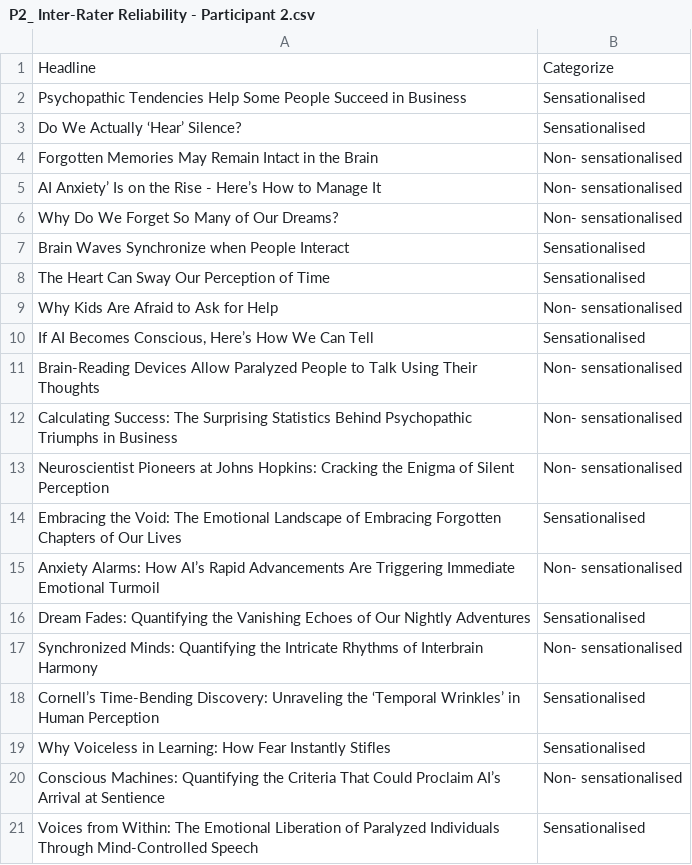
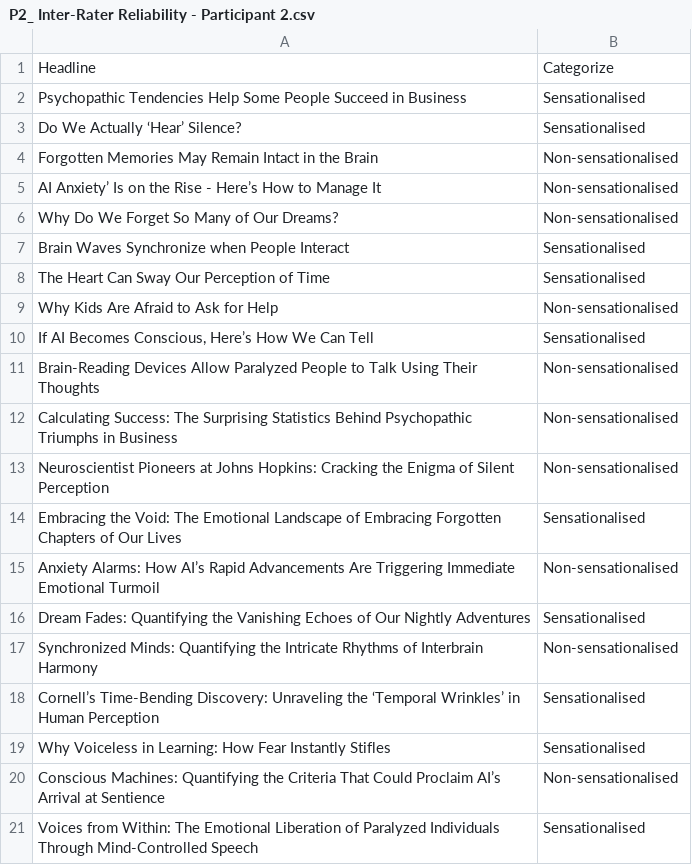
Before and after one commit to sifat-e-noor/Experiement_in_Cognitive_Science, a CSV file: P2_ Inter-Rater Reliability - Participant 2.csv, drawn as a sheet.

Commit message:
initial commit

```diff
--- a/P2_ Inter-Rater Reliability - Participant 2.csv
+++ b/P2_ Inter-Rater Reliability - Participant 2.csv
@@ -3,19 +3,19 @@ Psychopathic Tendencies Help Some People Succeed in Business,Sensationalised
 Do We Actually ‘Hear’ Silence?,Sensationalised
-Forgotten Memories May Remain Intact in the Brain,Non- sensationalised
-AI Anxiety’ Is on the Rise - Here’s How to Manage It,Non- sensationalised
-Why Do We Forget So Many of Our Dreams?,Non- sensationalised
+Forgotten Memories May Remain Intact in the Brain,Non-sensationalised
+AI Anxiety’ Is on the Rise - Here’s How to Manage It,Non-sensationalised
+Why Do We Forget So Many of Our Dreams?,Non-sensationalised
 Brain Waves Synchronize when People Interact,Sensationalised
 The Heart Can Sway Our Perception of Time,Sensationalised
-Why Kids Are Afraid to Ask for Help,Non- sensationalised
+Why Kids Are Afraid to Ask for Help,Non-sensationalised
 "If AI Becomes Conscious, Here’s How We Can Tell",Sensationalised
-Brain-Reading Devices Allow Paralyzed People to Talk Using Their Thoughts,Non- sensationalised
-Calculating Success: The Surprising Statistics Behind Psychopathic Triumphs in Business,Non- sensationalised
-Neuroscientist Pioneers at Johns Hopkins: Cracking the Enigma of Silent Perception,Non- sensationalised
+Brain-Reading Devices Allow Paralyzed People to Talk Using Their Thoughts,Non-sensationalised
+Calculating Success: The Surprising Statistics Behind Psychopathic Triumphs in Business,Non-sensationalised
+Neuroscientist Pioneers at Johns Hopkins: Cracking the Enigma of Silent Perception,Non-sensationalised
 Embracing the Void: The Emotional Landscape of Embracing Forgotten Chapters of Our Lives,Sensationalised
-Anxiety Alarms: How AI’s Rapid Advancements Are Triggering Immediate Emotional Turmoil,Non- sensationalised
+Anxiety Alarms: How AI’s Rapid Advancements Are Triggering Immediate Emotional Turmoil,Non-sensationalised
 Dream Fades: Quantifying the Vanishing Echoes of Our Nightly Adventures,Sensationalised
-Synchronized Minds: Quantifying the Intricate Rhythms of Interbrain Harmony,Non- sensationalised
+Synchronized Minds: Quantifying the Intricate Rhythms of Interbrain Harmony,Non-sensationalised
 Cornell’s Time-Bending Discovery: Unraveling the ‘Temporal Wrinkles’ in Human Perception,Sensationalised
 Why Voiceless in Learning: How Fear Instantly Stifles,Sensationalised
-Conscious Machines: Quantifying the Criteria That Could Proclaim AI’s Arrival at Sentience,Non- sensationalised
+Conscious Machines: Quantifying the Criteria That Could Proclaim AI’s Arrival at Sentience,Non-sensationalised
 Voices from Within: The Emotional Liberation of Paralyzed Individuals Through Mind-Controlled Speech,Sensationalised
```
